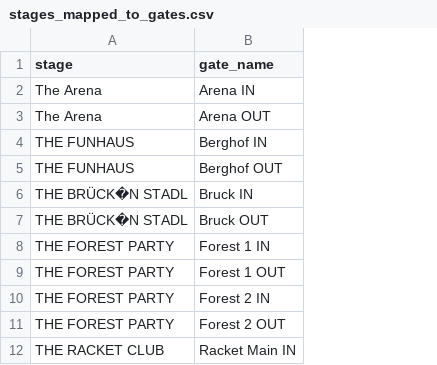
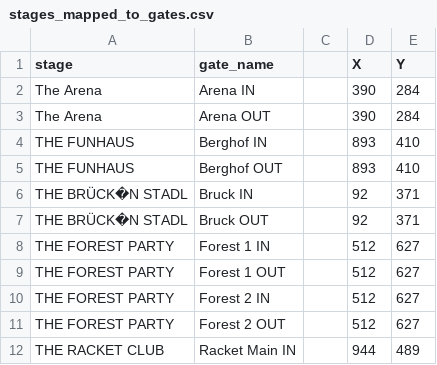
Before and after one commit to GlobalJustin/Festival_Tycoon, a CSV file: Data/stages_mapped_to_gates.csv, drawn as a sheet; only a part is shown; the diff names each change by its address in the sheet, - before the commit and + after, or states it on an @@ line.

Commit message:
Add x y to stages_mapped_to_gates.csv

```diff
--- a/Data/stages_mapped_to_gates.csv
+++ b/Data/stages_mapped_to_gates.csv
+column C, empty
+column D (X), rows 2-12: 390 | 390 | 893 | 893 | 92 | 92 | 512 | 512 | 512 | 512 | 944
+column E (Y), rows 2-12: 284 | 284 | 410 | 410 | 371 | 371 | 627 | 627 | 627 | 627 | 489
```
